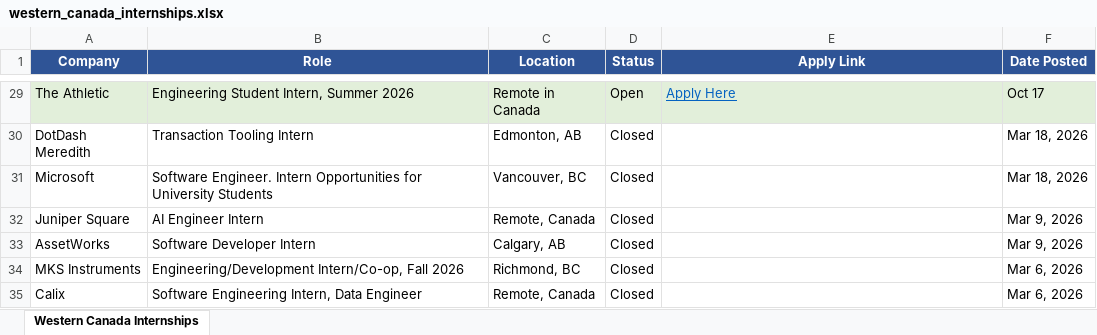
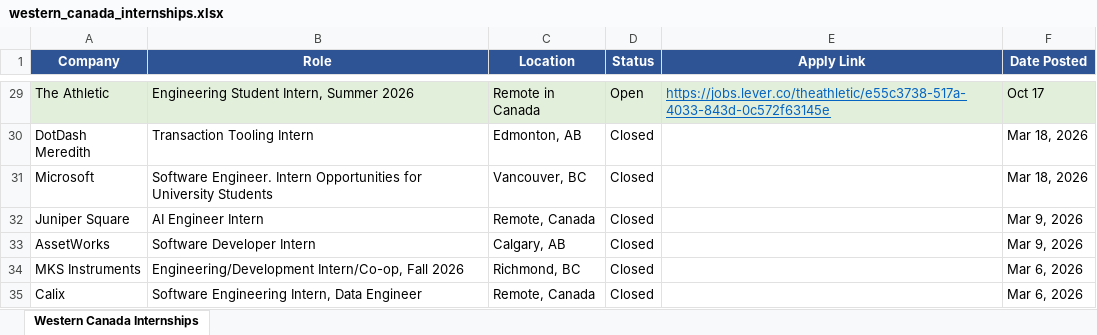
Before and after one commit to matt-fries/westernCanadaInternships, an Excel workbook: western_canada_internships.xlsx, sheet Western Canada Internships, drawn as a sheet; only a part is shown, gaps mark what is left out; values as stored, in another font and other column widths than the file's, no borders; the diff covers the shown part only; the diff names each change by its address in the sheet, - before the commit and + after, or states it on an @@ line.

```diff
--- a/western_canada_internships.xlsx (sheet Western Canada Internships)
+++ b/western_canada_internships.xlsx (sheet Western Canada Internships)
-E29 (Apply Link): Apply Here
+E29 (Apply Link): https://jobs.lever.co/theathletic/e55c3738-517a-4033-843d-0c572f63145e
```
Also changed, not shown: 27 edited cells elsewhere in this sheet.
